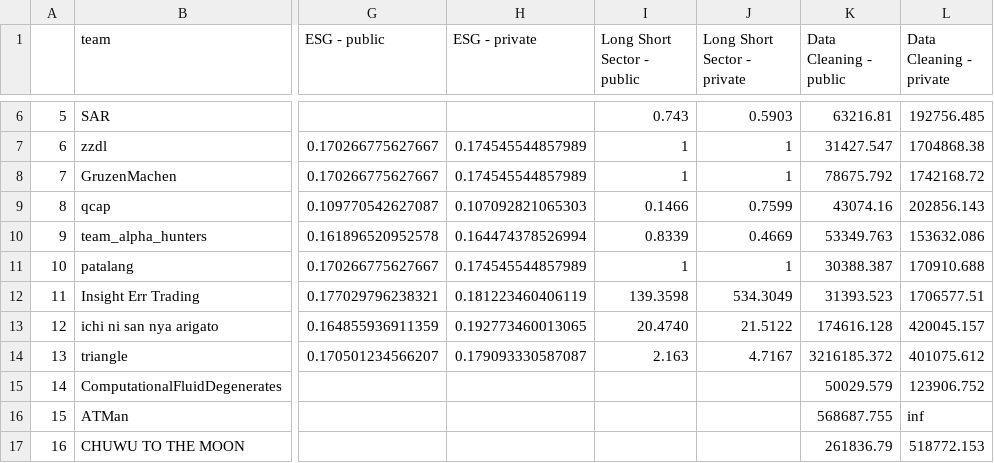
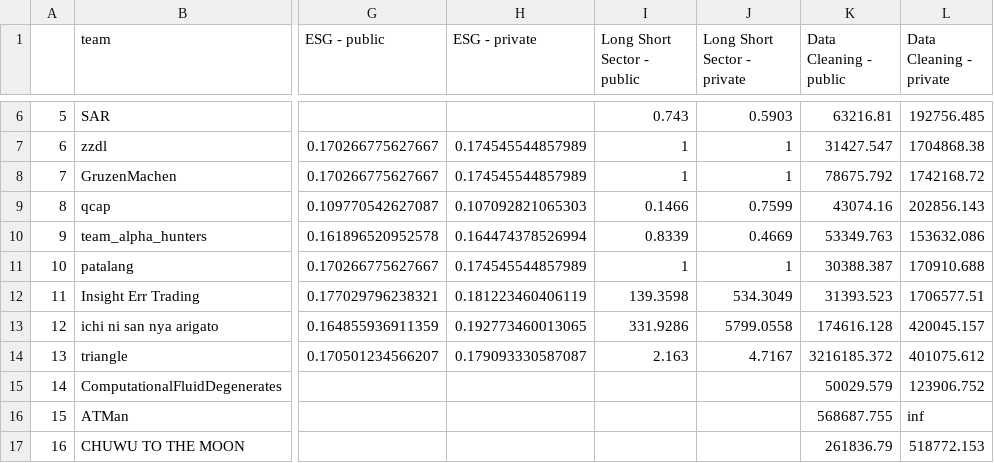
Before and after one commit to algotradingsoc/leaderboard, a CSV file: result.csv, drawn as a sheet; only a part is shown, gaps mark what is left out; the diff names each change by its address in the sheet, - before the commit and + after, or states it on an @@ line.

Commit message:
long-short

```diff
--- a/result.csv
+++ b/result.csv
-I13 (Long Short Sector - public): 20.4740
+I13 (Long Short Sector - public): 331.9286
-J13 (Long Short Sector - private): 21.5122
+J13 (Long Short Sector - private): 5799.0558
```
